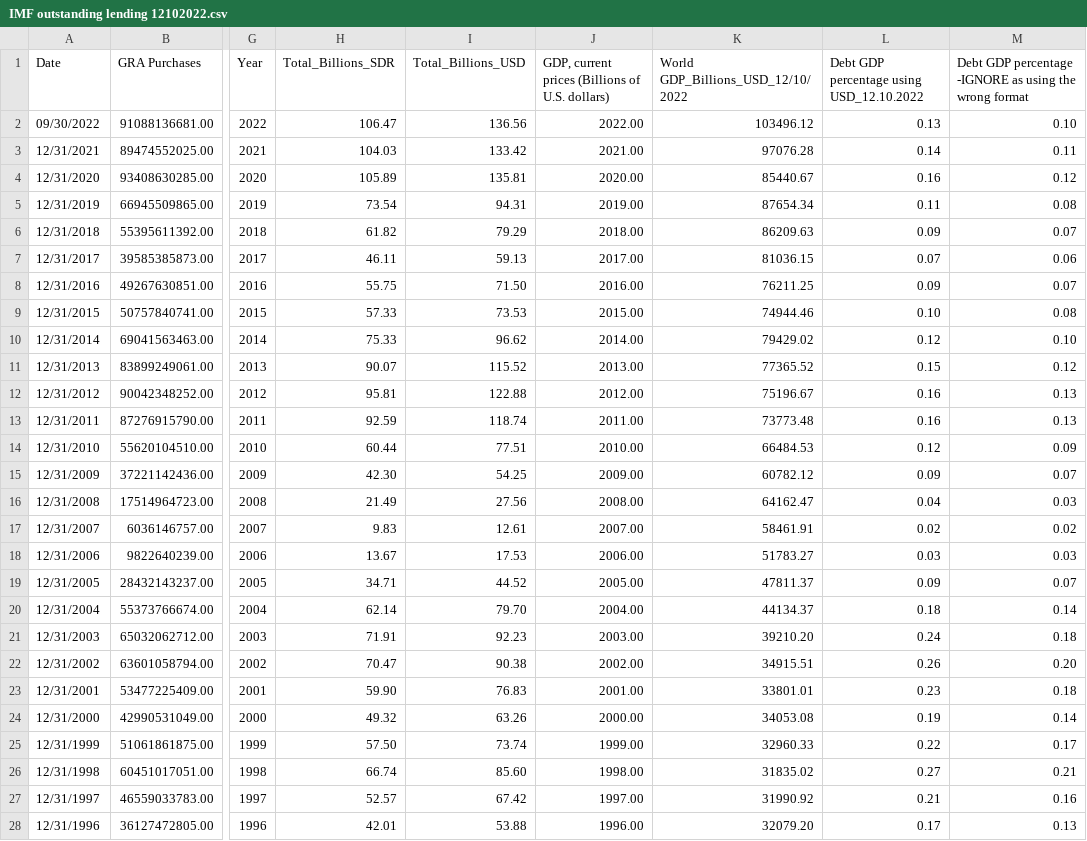
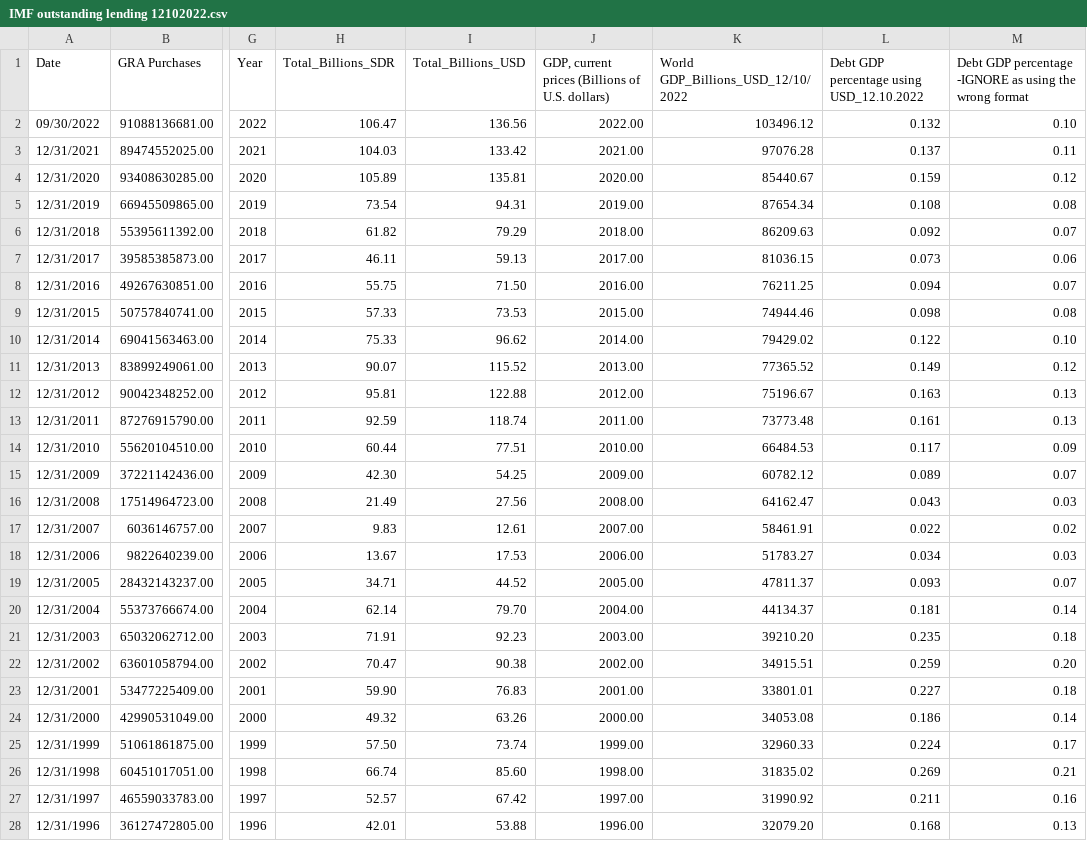
Before and after one commit to katie12davis/katie12davis.github.io, a CSV file: IMF outstanding lending 12102022.csv, drawn as a sheet; only a part is shown, gaps mark what is left out; the diff covers the shown part only; the diff names each change by its address in the sheet, - before the commit and + after, or states it on an @@ line.

Commit message:
Add files via upload

```diff
--- a/IMF outstanding lending 12102022.csv
+++ b/IMF outstanding lending 12102022.csv
-L2: 0.13
+L2: 0.132
-L3: 0.14
+L3: 0.137
-L4: 0.16
+L4: 0.159
-L5: 0.11
+L5: 0.108
-L6: 0.09
+L6: 0.092
-L7: 0.07
+L7: 0.073
-L8: 0.09
+L8: 0.094
-L9: 0.10
+L9: 0.098
-L10: 0.12
+L10: 0.122
-L11: 0.15
+L11: 0.149
-L12: 0.16
+L12: 0.163
-L13: 0.16
+L13: 0.161
-L14: 0.12
+L14: 0.117
-L15: 0.09
+L15: 0.089
-L16: 0.04
+L16: 0.043
-L17: 0.02
+L17: 0.022
-L18: 0.03
+L18: 0.034
-L19: 0.09
+L19: 0.093
-L20: 0.18
+L20: 0.181
-L21: 0.24
+L21: 0.235
-L22: 0.26
+L22: 0.259
-L23: 0.23
+L23: 0.227
-L24: 0.19
+L24: 0.186
-L25: 0.22
+L25: 0.224
-L26: 0.27
+L26: 0.269
-L27: 0.21
+L27: 0.211
-L28: 0.17
+L28: 0.168
```
Also changed, not shown: 12 edited cells elsewhere in this file.
